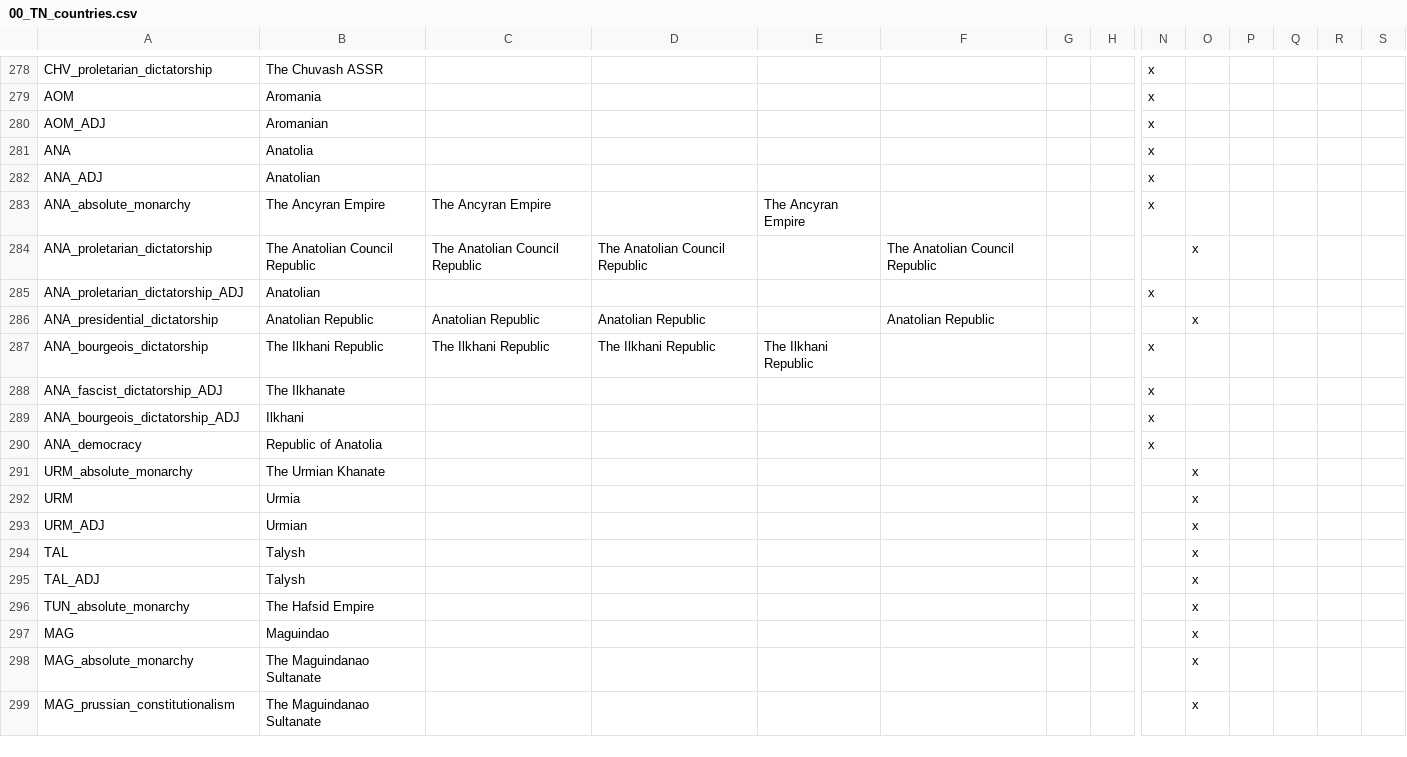
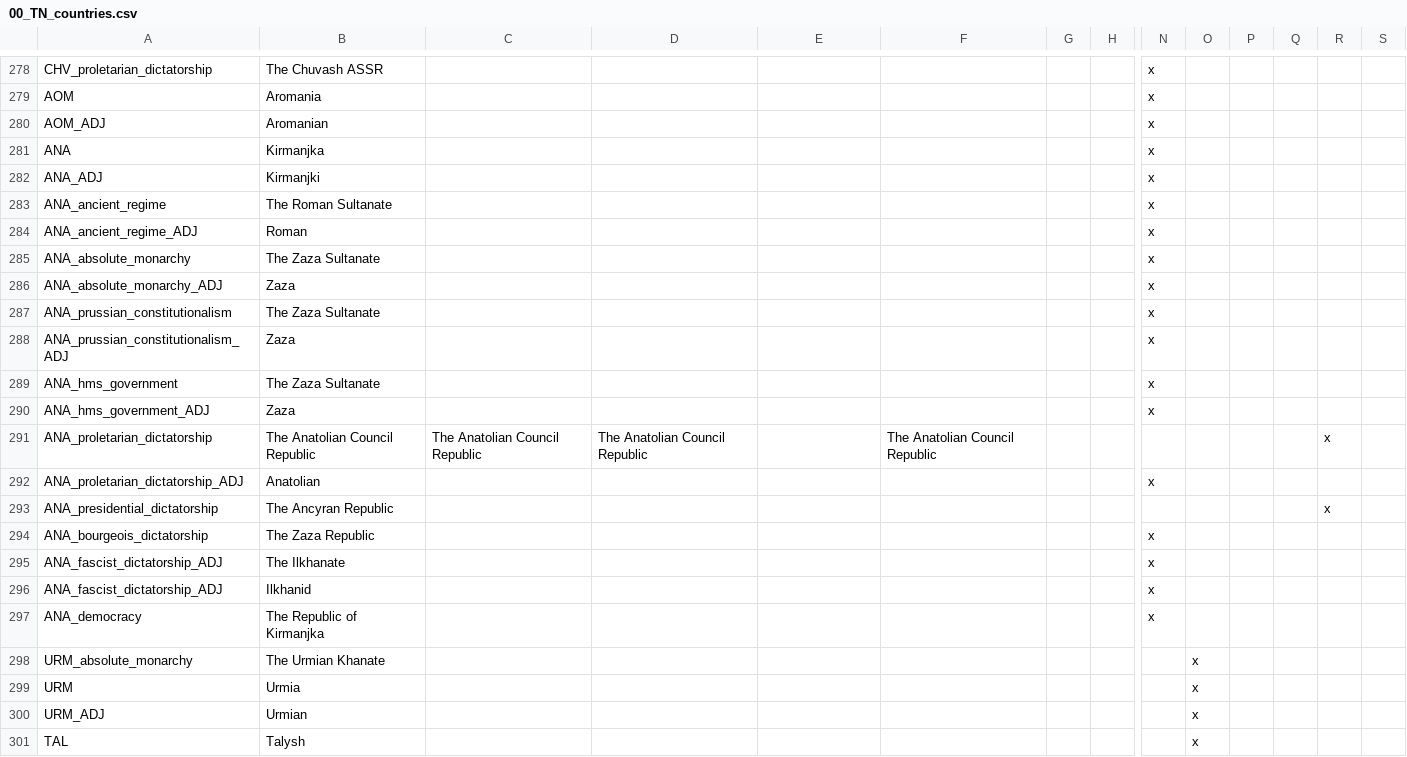
Before and after one commit to TerraNovaVictoria/TerraNova, a CSV file: localisation/00_TN_countries.csv, drawn as a sheet; only a part is shown, gaps mark what is left out; the shorter side is filled out with more unchanged rows; addresses are those after the commit; rows hold the shown columns only; the diff names each change by its address in the sheet, - before the commit and + after, or states it on an @@ line.

```diff
--- a/localisation/00_TN_countries.csv
+++ b/localisation/00_TN_countries.csv
-B281: Anatolia
+B281: Kirmanjka
-B282: Anatolian
+B282: Kirmanjki
+row 283: ANA_ancient_regime | The Roman Sultanate |  |  |  |  |  |  | x
+row 284: ANA_ancient_regime_ADJ | Roman |  |  |  |  |  |  | x
-B285: The Ancyran Empire
+B285: The Zaza Sultanate
-C285: The Ancyran Empire
+C285: (empty)
-E285: The Ancyran Empire
+E285: (empty)
+row 286: ANA_absolute_monarchy_ADJ | Zaza |  |  |  |  |  |  | x
+row 287: ANA_prussian_constitutionalism | The Zaza Sultanate |  |  |  |  |  |  | x
+row 288: ANA_prussian_constitutionalism_ADJ | Zaza |  |  |  |  |  |  | x
+row 289: ANA_hms_government | The Zaza Sultanate |  |  |  |  |  |  | x
+row 290: ANA_hms_government_ADJ | Zaza |  |  |  |  |  |  | x
-O291: x
+O291: (empty)
-R291: (empty)
+R291: x
-B293: Anatolian Republic
+B293: The Ancyran Republic
-C293: Anatolian Republic
+C293: (empty)
-D293: Anatolian Republic
+D293: (empty)
-F293: Anatolian Republic
+F293: (empty)
-O293: x
+O293: (empty)
-R293: (empty)
+R293: x
-B294: The Ilkhani Republic
+B294: The Zaza Republic
-C294: The Ilkhani Republic
+C294: (empty)
-D294: The Ilkhani Republic
+D294: (empty)
-E294: The Ilkhani Republic
+E294: (empty)
-A296: ANA_bourgeois_dictatorship_ADJ
+A296: ANA_fascist_dictatorship_ADJ
-B296: Ilkhani
+B296: Ilkhanid
-B297: Republic of Anatolia
+B297: The Republic of Kirmanjka
```
Also changed, not shown: localisation/00_TN_government.csv, 40 other files.
